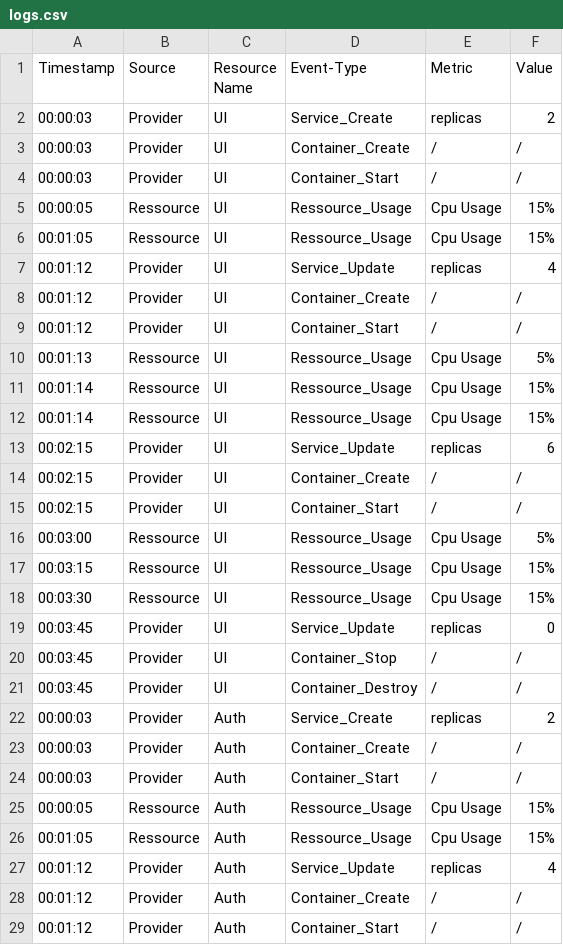
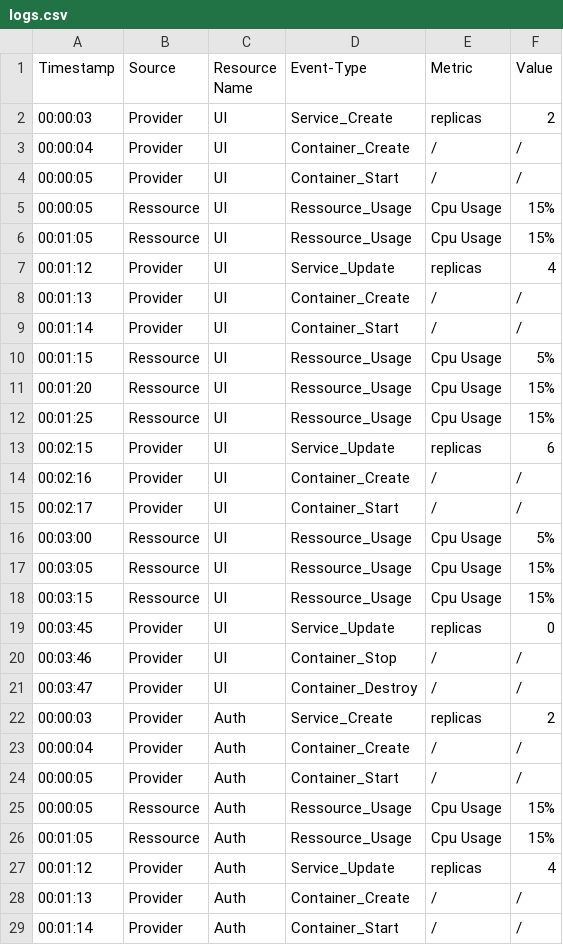
Before and after one commit to jhmkAnonymous/SAC2023_CC4MCSLAEnriched, a CSV file: logs.csv, drawn as a sheet; only a part is shown; the diff covers the shown part only.

```diff
--- a/logs.csv
+++ b/logs.csv
@@ -2,4 +2,4 @@ Timestamp,Source,Resource Name,Event-Type,Metric,Value
 00:00:03,Provider,UI,Service_Create,replicas,2
-00:00:03,Provider,UI,Container_Create,/,/
-00:00:03,Provider,UI,Container_Start,/,/
+00:00:04,Provider,UI,Container_Create,/,/
+00:00:05,Provider,UI,Container_Start,/,/
 00:00:05,Ressource,UI,Ressource_Usage,Cpu Usage,15%
@@ -7,19 +7,19 @@ Timestamp,Source,Resource Name,Event-Type,Metric,Value
 00:01:12,Provider,UI,Service_Update,replicas,4
-00:01:12,Provider,UI,Container_Create,/,/
-00:01:12,Provider,UI,Container_Start,/,/
-00:01:13,Ressource,UI,Ressource_Usage,Cpu Usage,5%
-00:01:14,Ressource,UI,Ressource_Usage,Cpu Usage,15%
-00:01:14,Ressource,UI,Ressource_Usage,Cpu Usage,15%
+00:01:13,Provider,UI,Container_Create,/,/
+00:01:14,Provider,UI,Container_Start,/,/
+00:01:15,Ressource,UI,Ressource_Usage,Cpu Usage,5%
+00:01:20,Ressource,UI,Ressource_Usage,Cpu Usage,15%
+00:01:25,Ressource,UI,Ressource_Usage,Cpu Usage,15%
 00:02:15,Provider,UI,Service_Update,replicas,6
-00:02:15,Provider,UI,Container_Create,/,/
-00:02:15,Provider,UI,Container_Start,/,/
+00:02:16,Provider,UI,Container_Create,/,/
+00:02:17,Provider,UI,Container_Start,/,/
 00:03:00,Ressource,UI,Ressource_Usage,Cpu Usage,5%
+00:03:05,Ressource,UI,Ressource_Usage,Cpu Usage,15%
 00:03:15,Ressource,UI,Ressource_Usage,Cpu Usage,15%
-00:03:30,Ressource,UI,Ressource_Usage,Cpu Usage,15%
 00:03:45,Provider,UI,Service_Update,replicas,0
-00:03:45,Provider,UI,Container_Stop,/,/
-00:03:45,Provider,UI,Container_Destroy,/,/
+00:03:46,Provider,UI,Container_Stop,/,/
+00:03:47,Provider,UI,Container_Destroy,/,/
 00:00:03,Provider,Auth,Service_Create,replicas,2
-00:00:03,Provider,Auth,Container_Create,/,/
-00:00:03,Provider,Auth,Container_Start,/,/
+00:00:04,Provider,Auth,Container_Create,/,/
+00:00:05,Provider,Auth,Container_Start,/,/
 00:00:05,Ressource,Auth,Ressource_Usage,Cpu Usage,15%
@@ -27,3 +27,3 @@ Timestamp,Source,Resource Name,Event-Type,Metric,Value
 00:01:12,Provider,Auth,Service_Update,replicas,4
-00:01:12,Provider,Auth,Container_Create,/,/
-00:01:12,Provider,Auth,Container_Start,/,/
+00:01:13,Provider,Auth,Container_Create,/,/
+00:01:14,Provider,Auth,Container_Start,/,/
```
Also changed, not shown: 35 edited cells elsewhere in this file, 1 other file.
